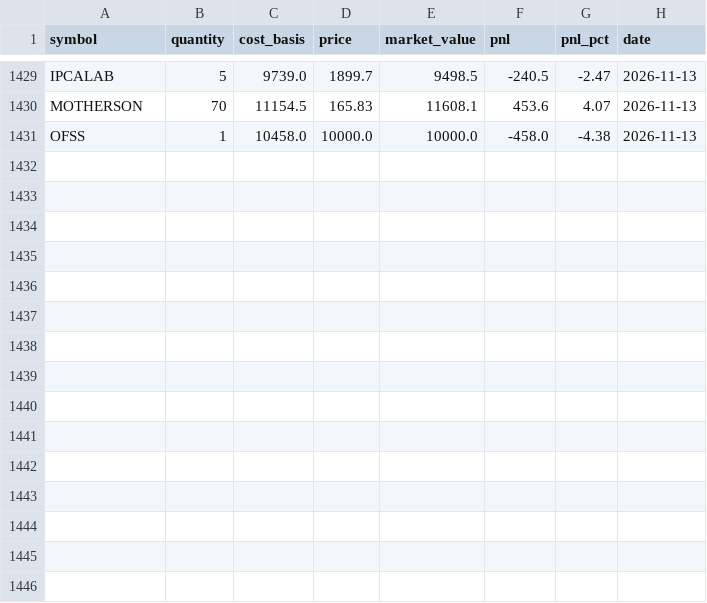
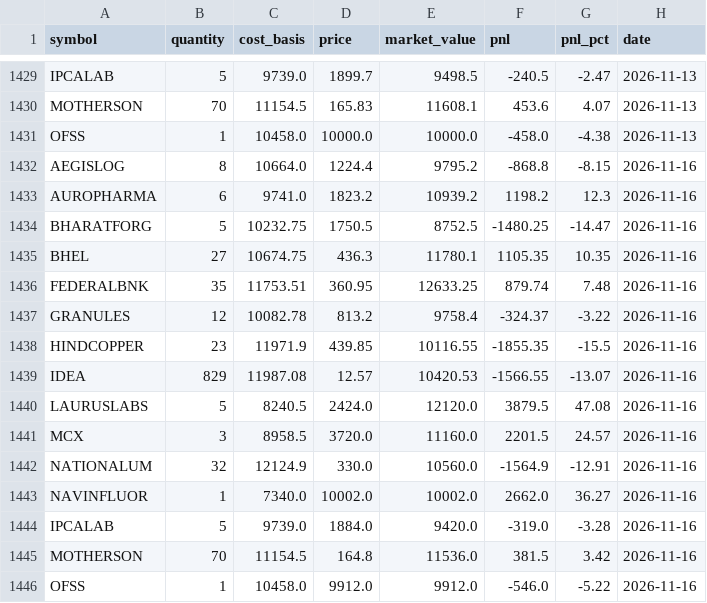
Before and after one commit to zeevandeep/trading-dashboard, a CSV file: data/live/smallcap_momentum_v2_live/positions.csv, drawn as a sheet; only a part is shown, gaps mark what is left out.

```diff
--- a/data/live/smallcap_momentum_v2_live/positions.csv
+++ b/data/live/smallcap_momentum_v2_live/positions.csv
@@ -1431 +1431,16 @@ MOTHERSON,70,11154.5,165.83,11608.1,453.6,4.07,2026-11-13
 OFSS,1,10458.0,10000.0,10000.0,-458.0,-4.38,2026-11-13
+AEGISLOG,8,10664.0,1224.4,9795.2,-868.8,-8.15,2026-11-16
+AUROPHARMA,6,9741.0,1823.2,10939.2,1198.2,12.3,2026-11-16
+BHARATFORG,5,10232.75,1750.5,8752.5,-1480.25,-14.47,2026-11-16
+BHEL,27,10674.75,436.3,11780.1,1105.35,10.35,2026-11-16
+FEDERALBNK,35,11753.51,360.95,12633.25,879.74,7.48,2026-11-16
+GRANULES,12,10082.78,813.2,9758.4,-324.37,-3.22,2026-11-16
+HINDCOPPER,23,11971.9,439.85,10116.55,-1855.35,-15.5,2026-11-16
+IDEA,829,11987.08,12.57,10420.53,-1566.55,-13.07,2026-11-16
+LAURUSLABS,5,8240.5,2424.0,12120.0,3879.5,47.08,2026-11-16
+MCX,3,8958.5,3720.0,11160.0,2201.5,24.57,2026-11-16
+NATIONALUM,32,12124.9,330.0,10560.0,-1564.9,-12.91,2026-11-16
+NAVINFLUOR,1,7340.0,10002.0,10002.0,2662.0,36.27,2026-11-16
+IPCALAB,5,9739.0,1884.0,9420.0,-319.0,-3.28,2026-11-16
+MOTHERSON,70,11154.5,164.8,11536.0,381.5,3.42,2026-11-16
+OFSS,1,10458.0,9912.0,9912.0,-546.0,-5.22,2026-11-16
```
Also changed, not shown: data/live/smallcap_momentum_v2_live/equity.csv, data/live/value_quality_v1_live/equity.csv, 5 other files.
